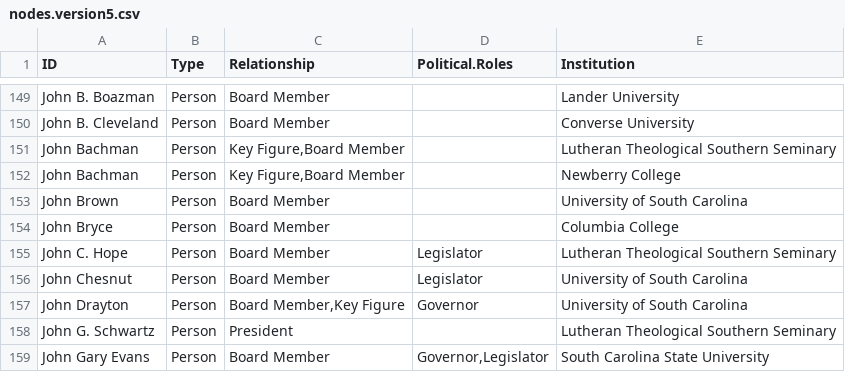
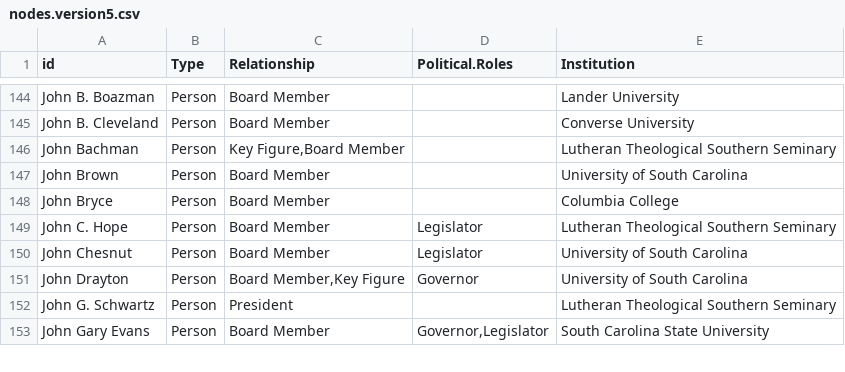
Before and after one commit to sallymauldin/DigitalMethodsFinalProject, a CSV file: nodes.version5.csv, drawn as a sheet; only a part is shown, gaps mark what is left out; the diff covers the shown part only.

```diff
--- a/nodes.version5.csv
+++ b/nodes.version5.csv
@@ -1 +1 @@
-ID,Type,Relationship,Political.Roles,Institution
+id,Type,Relationship,Political.Roles,Institution
@@ -151,3 +146,2 @@ John B. Cleveland,Person,Board Member,,Converse University
 John Bachman,Person,"Key Figure,Board Member",,Lutheran Theological Southern Seminary
-John Bachman,Person,"Key Figure,Board Member",,Newberry College
 John Brown,Person,Board Member,,University of South Carolina
```
Also changed, not shown: 6 removed rows elsewhere in this file, 1 other file.
